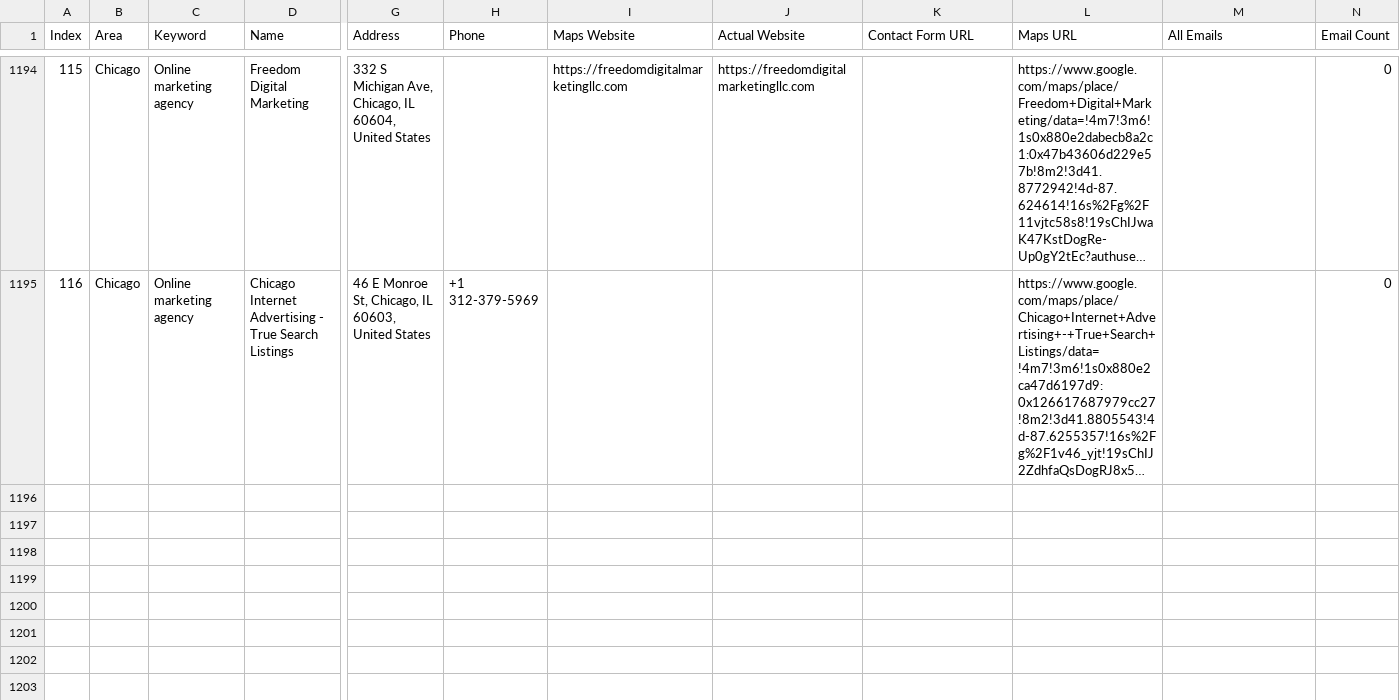
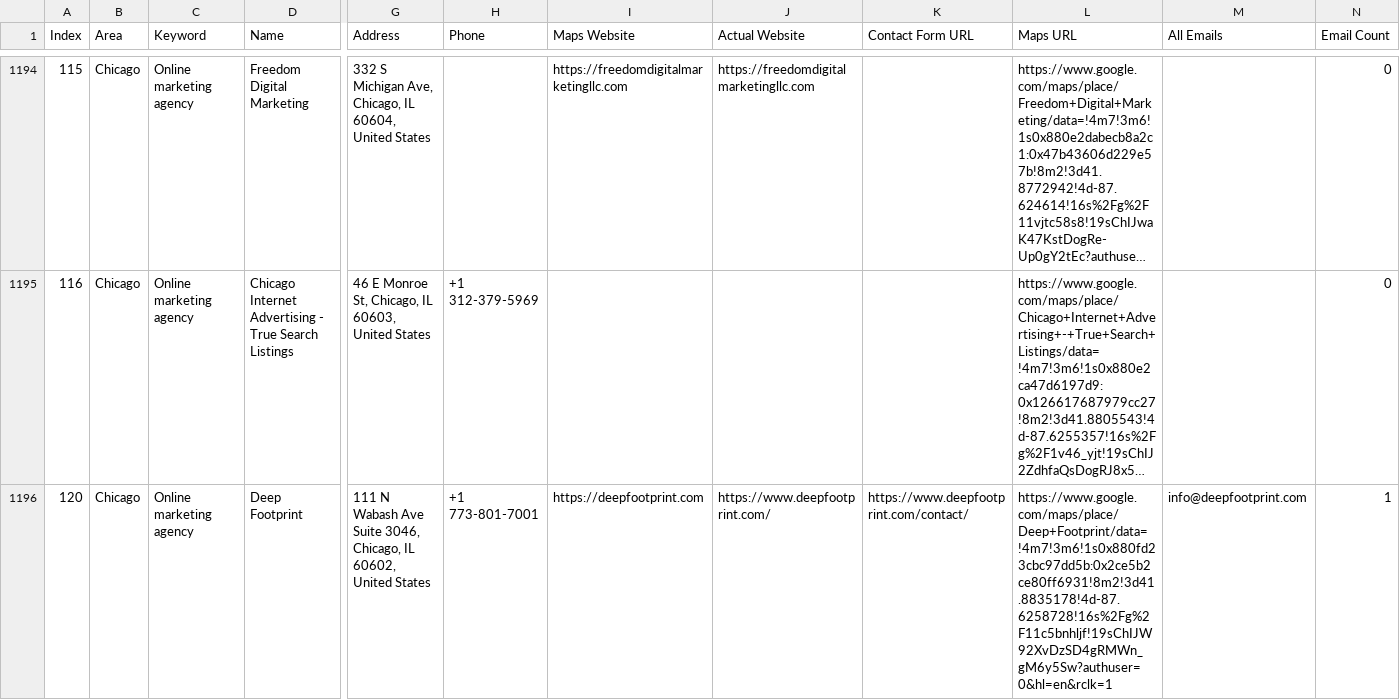
Before and after one commit to farhan281/cf-filler-with-captch-solver, a CSV file: digital_marketing_data.csv, drawn as a sheet; only a part is shown, gaps mark what is left out; long unchanged cells end in …; rows hold the shown columns only; the diff names each change by its address in the sheet, - before the commit and + after, or states it on an @@ line.

```diff
--- a/digital_marketing_data.csv
+++ b/digital_marketing_data.csv
+row 1196: 120 | Chicago | Online marketing agency | Deep Footprint | 111 N Wabash Ave Suite 3046, Chicago, IL 60602, United States | +1 773-801-7001 | https://deepfootprint.com | https://www.deepfootprint.com/ | https://www.deepfootprint.com/contact/ | https://www.google.com/maps/place/Deep+Footprint/data=!4m7!3m6!1s0x880fd23cbc97dd5b:0x2ce5b2ce80ff6931!8m2!3d41.8835178!4d-87.6258728!16s%2Fg%2F11c5bnhljf!19sChIJW92XvDzSD4gRMWn_gM6y5Sw?authuser=0&hl=en&rclk=1 | info@deepfootprint.com | 1
```
Also changed, not shown: form_results/contact_results.csv, 2 other files.
